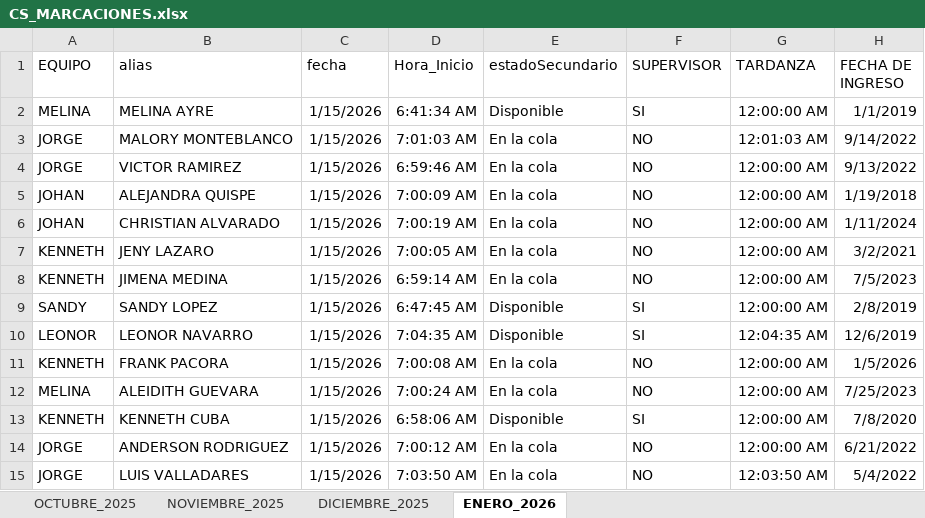
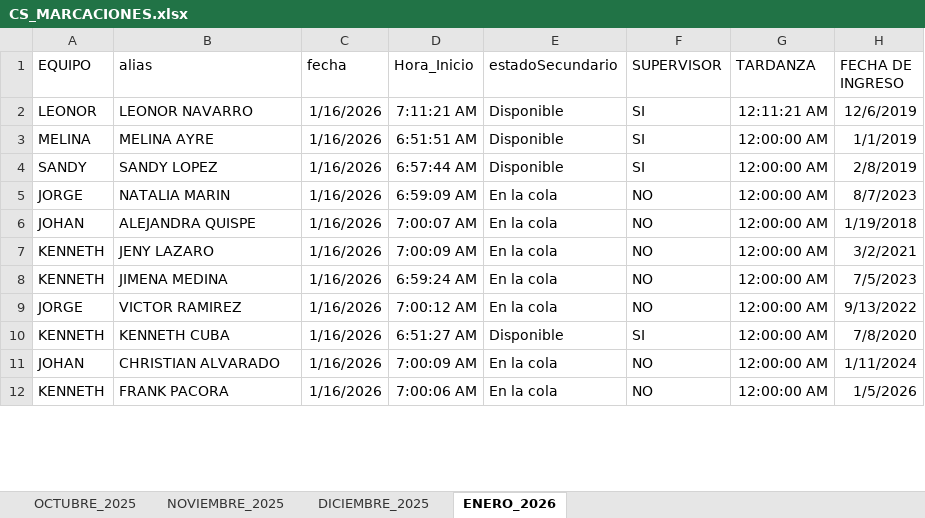
Before and after one commit to jvasquez98/Ranking, an Excel workbook: CS_MARCACIONES.xlsx, sheet ENERO_2026, drawn as a sheet; only a part is shown; values as stored, in another font and other column widths than the file's, no borders; conditional formats and table styles not drawn; addresses are those after the commit; the diff covers the shown part only; the diff names each change by its address in the sheet, - before the commit and + after, or states it on an @@ line.

```diff
--- a/CS_MARCACIONES.xlsx (sheet ENERO_2026)
+++ b/CS_MARCACIONES.xlsx (sheet ENERO_2026)
+row 2: LEONOR | LEONOR NAVARRO | 1/16/2026 | 7:11:21 AM | Disponible | SI | 12:11:21 AM | 12/6/2019
-C3 (fecha): 1/15/2026
+C3 (fecha): 1/16/2026
-D3 (Hora_Inicio): 6:41:34 AM
+D3 (Hora_Inicio): 6:51:51 AM
@@ row 3 moved to row 84: JORGE @@
+row 4: SANDY | SANDY LOPEZ | 1/16/2026 | 6:57:44 AM | Disponible | SI | 12:00:00 AM | 2/8/2019
-B5 (alias): VICTOR RAMIREZ
+B5 (alias): NATALIA MARIN
-C5:C6 (fecha): 1/15/2026
+C5:C6 (fecha): 1/16/2026
-D5 (Hora_Inicio): 6:59:46 AM
+D5 (Hora_Inicio): 6:59:09 AM
-H5 (FECHA DE INGRESO): 9/13/2022
+H5 (FECHA DE INGRESO): 8/7/2023
-D6 (Hora_Inicio): 7:00:09 AM
+D6 (Hora_Inicio): 7:00:07 AM
@@ row 6 moved to row 110: JOHAN @@
-C7:C8 (fecha): 1/15/2026
+C7:C8 (fecha): 1/16/2026
-D7 (Hora_Inicio): 7:00:05 AM
+D7 (Hora_Inicio): 7:00:09 AM
-D8 (Hora_Inicio): 6:59:14 AM
+D8 (Hora_Inicio): 6:59:24 AM
@@ row 9 moved to row 108: SANDY @@
@@ row 10 moved to row 111: LEONOR @@
@@ row 11 moved to row 92: KENNETH @@
-A9 (EQUIPO): MELINA
+A9 (EQUIPO): JORGE
-B9 (alias): ALEIDITH GUEVARA
+B9 (alias): VICTOR RAMIREZ
-C9:C10 (fecha): 1/15/2026
+C9:C10 (fecha): 1/16/2026
-D9 (Hora_Inicio): 7:00:24 AM
+D9 (Hora_Inicio): 7:00:12 AM
-H9 (FECHA DE INGRESO): 7/25/2023
+H9 (FECHA DE INGRESO): 9/13/2022
-D10 (Hora_Inicio): 6:58:06 AM
+D10 (Hora_Inicio): 6:51:27 AM
+row 11: JOHAN | CHRISTIAN ALVARADO | 1/16/2026 | 7:00:09 AM | En la cola | NO | 12:00:00 AM | 1/11/2024
-A12 (EQUIPO): JORGE
+A12 (EQUIPO): KENNETH
-B12 (alias): ANDERSON RODRIGUEZ
+B12 (alias): FRANK PACORA
-C12 (fecha): 1/15/2026
+C12 (fecha): 1/16/2026
-D12 (Hora_Inicio): 7:00:12 AM
+D12 (Hora_Inicio): 7:00:06 AM
-H12 (FECHA DE INGRESO): 6/21/2022
+H12 (FECHA DE INGRESO): 1/5/2026
@@ row 15 moved to row 79: JORGE @@
```
Also changed, not shown: 53 added rows, 463 moved rows and 48 edited cells elsewhere in this sheet, CS_AVANCE DE ASESORES.xlsx, 2 other files.
